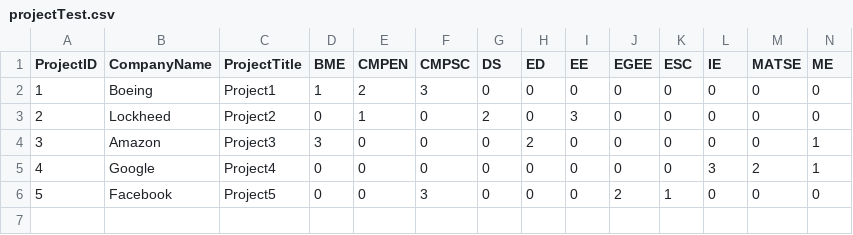
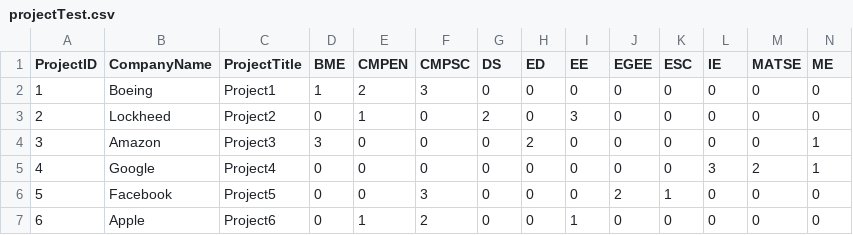
Before and after one commit to rgeroulo/LFcapstone, a CSV file: projectTest.csv, drawn as a sheet; only a part is shown; rows hold the shown columns only; the diff names each change by its address in the sheet, - before the commit and + after, or states it on an @@ line.

```diff
--- a/projectTest.csv
+++ b/projectTest.csv
+row 7: 6 | Apple | Project6 | 0 | 1 | 2 | 0 | 0 | 1 | 0 | 0 | 0 | 0 | 0
```
Also changed, not shown: studentTest.csv, 3 other files.
